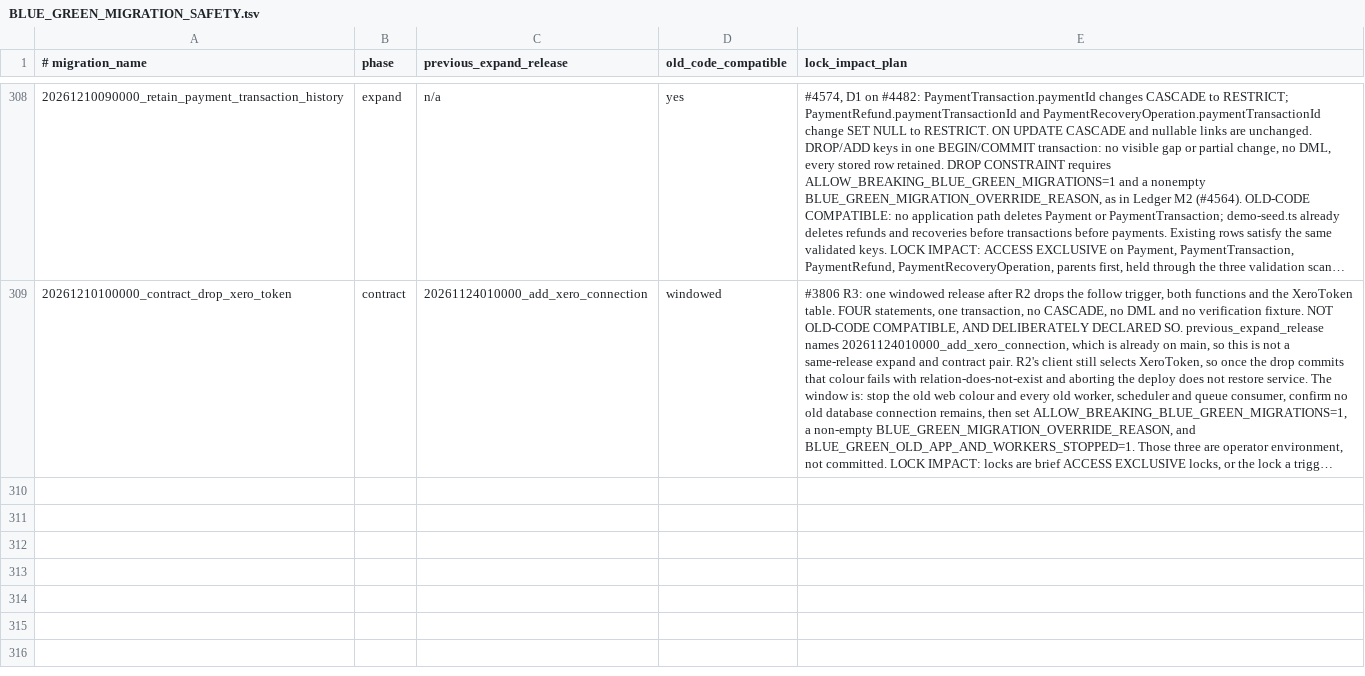
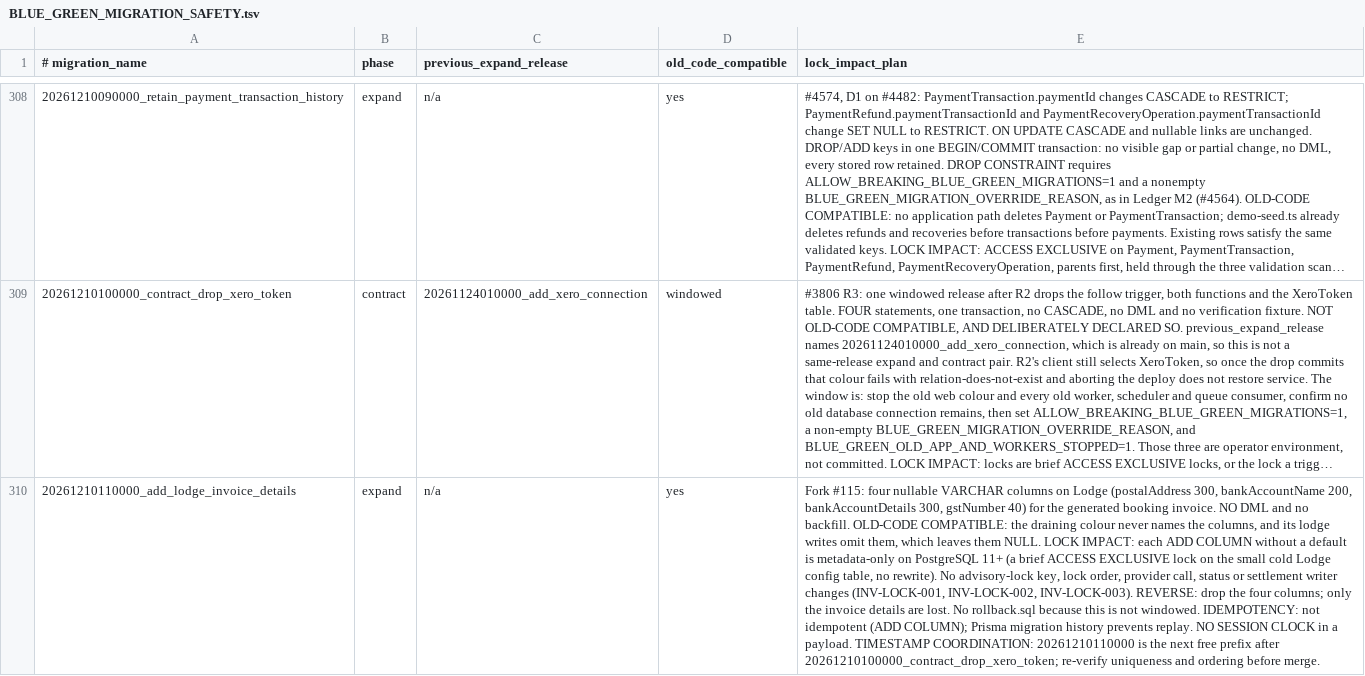
Before and after one commit to triyder/AlpineClubBookingsNZ, a TSV file: docs/BLUE_GREEN_MIGRATION_SAFETY.tsv, drawn as a sheet; only a part is shown, gaps mark what is left out; long unchanged cells end in …; the diff names each change by its address in the sheet, - before the commit and + after, or states it on an @@ line.

```diff
--- a/docs/BLUE_GREEN_MIGRATION_SAFETY.tsv
+++ b/docs/BLUE_GREEN_MIGRATION_SAFETY.tsv
+row 310: 20261210110000_add_lodge_invoice_details | expand | n/a | yes | Fork #115: four nullable VARCHAR columns on Lodge (postalAddress 300, bankAccountName 200, bankAccountDetails 300, gstNumber 40) for the generated booking invoice. NO DML and no backfill. OLD-CODE COMPATIBLE: the draining colour never names the columns, and its lodge writes omit them, which leaves them NULL. LOCK IMPACT: each ADD COLUMN without a default is metadata-only on PostgreSQL 11+ (a brief ACCESS EXCLUSIVE lock on the small cold Lodge config table, no rewrite). No advisory-lock key, lock order, provider call, status or settlement writer changes (INV-LOCK-001, INV-LOCK-002, INV-LOCK-003). REVERSE: drop the four columns; only the invoice details are lost. No rollback.sql because this is not windowed. IDEMPOTENCY: not idempotent (ADD COLUMN); Prisma migration history prevents replay. NO SESSION CLOCK in a payload. TIMESTAMP COORDINATION: 20261210110000 is the next free prefix after 20261210100000_contract_drop_xero_token; re-verify uniqueness and ordering before merge.
```
Also changed, not shown: 1 other file.
